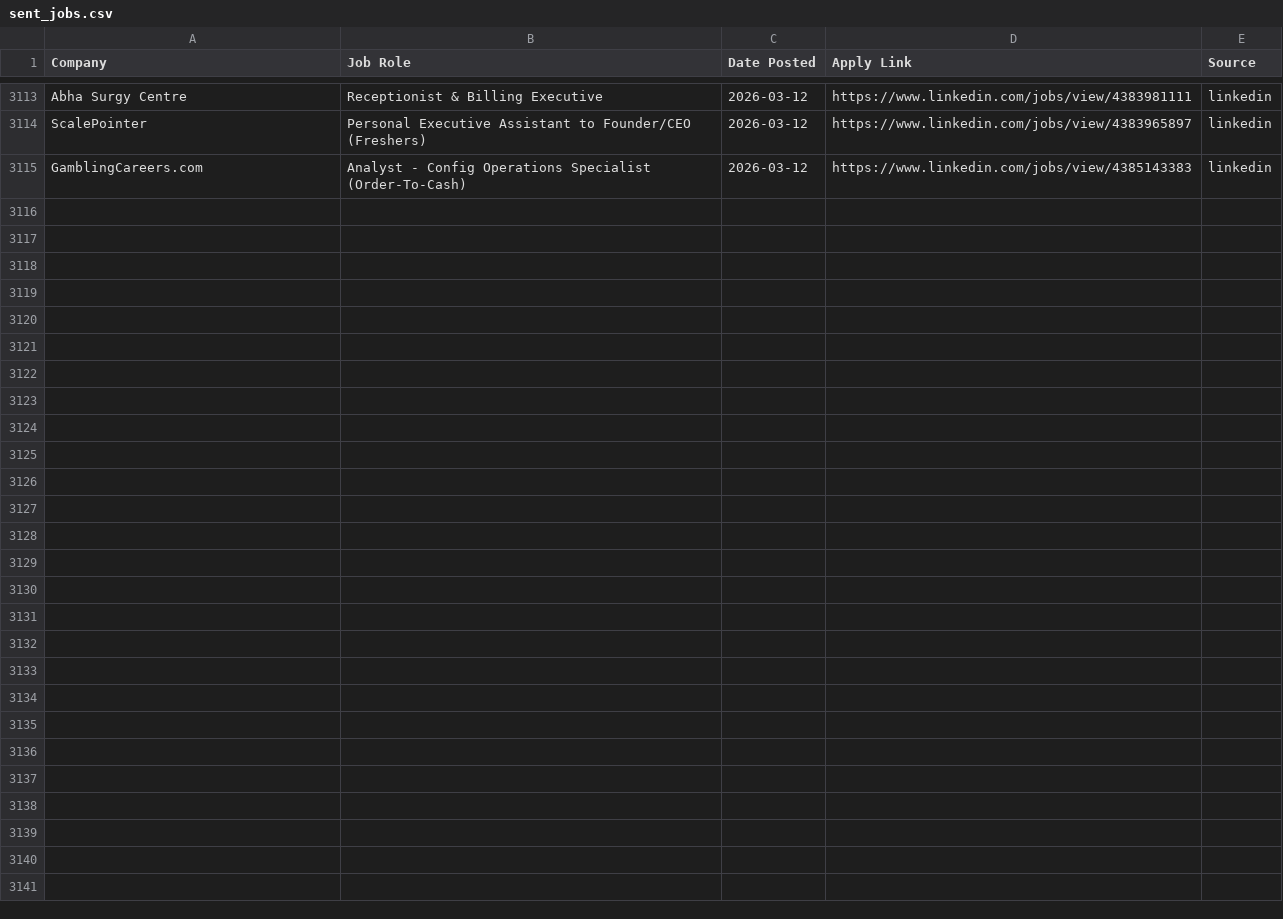
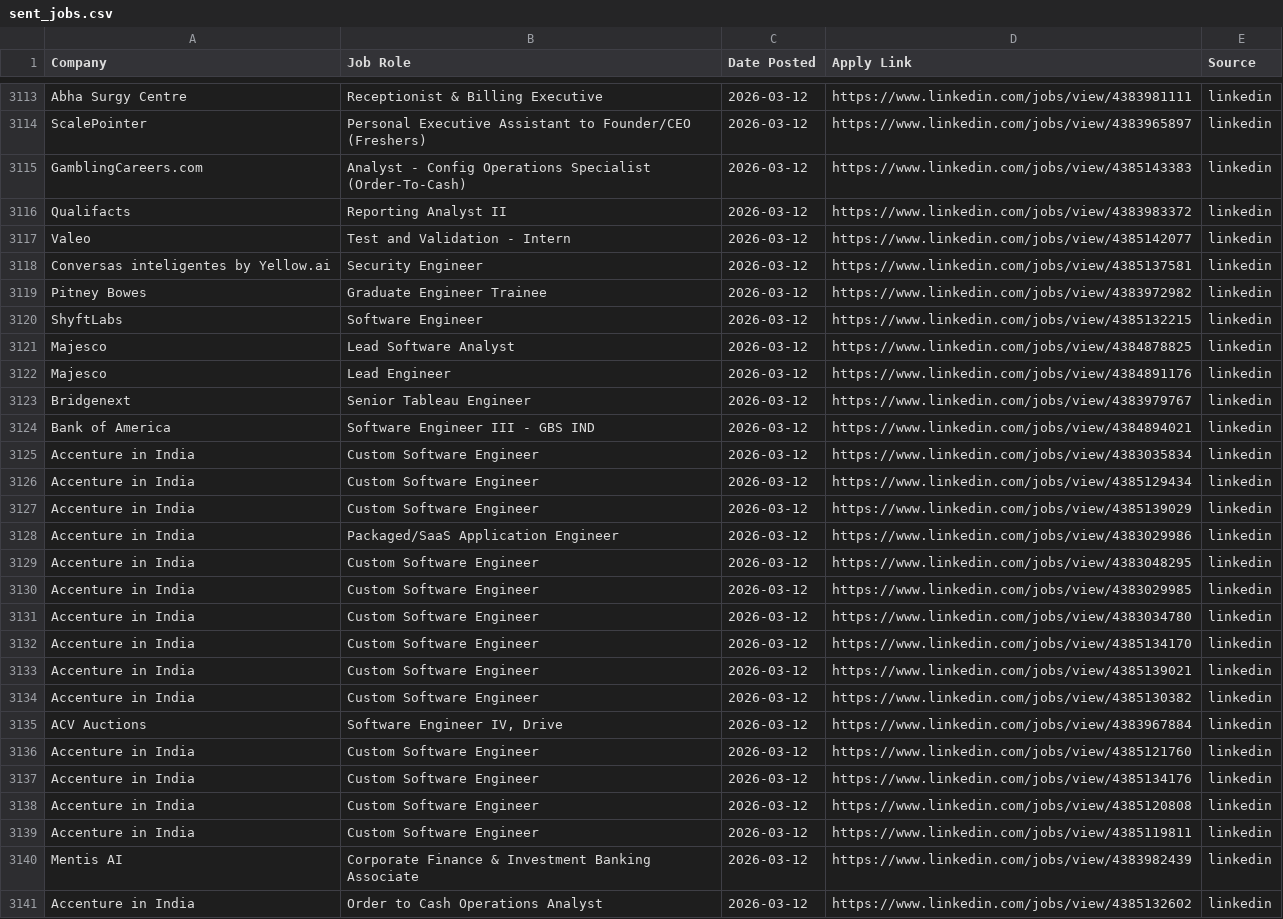
Before and after one commit to Meerghanee/ai-job-hunter, a CSV file: sent_jobs.csv, drawn as a sheet; only a part is shown, gaps mark what is left out; the diff names each change by its address in the sheet, - before the commit and + after, or states it on an @@ line.

```diff
--- a/sent_jobs.csv
+++ b/sent_jobs.csv
+row 3116: Qualifacts | Reporting Analyst II | 2026-03-12 | https://www.linkedin.com/jobs/view/4383983372 | linkedin
+row 3117: Valeo | Test and Validation - Intern | 2026-03-12 | https://www.linkedin.com/jobs/view/4385142077 | linkedin
+row 3118: Conversas inteligentes by Yellow.ai | Security Engineer | 2026-03-12 | https://www.linkedin.com/jobs/view/4385137581 | linkedin
+row 3119: Pitney Bowes | Graduate Engineer Trainee | 2026-03-12 | https://www.linkedin.com/jobs/view/4383972982 | linkedin
+row 3120: ShyftLabs | Software Engineer | 2026-03-12 | https://www.linkedin.com/jobs/view/4385132215 | linkedin
+row 3121: Majesco | Lead Software Analyst | 2026-03-12 | https://www.linkedin.com/jobs/view/4384878825 | linkedin
+row 3122: Majesco | Lead Engineer | 2026-03-12 | https://www.linkedin.com/jobs/view/4384891176 | linkedin
+row 3123: Bridgenext | Senior Tableau Engineer | 2026-03-12 | https://www.linkedin.com/jobs/view/4383979767 | linkedin
+row 3124: Bank of America | Software Engineer III - GBS IND | 2026-03-12 | https://www.linkedin.com/jobs/view/4384894021 | linkedin
+row 3125: Accenture in India | Custom Software Engineer | 2026-03-12 | https://www.linkedin.com/jobs/view/4383035834 | linkedin
+row 3126: Accenture in India | Custom Software Engineer | 2026-03-12 | https://www.linkedin.com/jobs/view/4385129434 | linkedin
+row 3127: Accenture in India | Custom Software Engineer | 2026-03-12 | https://www.linkedin.com/jobs/view/4385139029 | linkedin
+row 3128: Accenture in India | Packaged/SaaS Application Engineer | 2026-03-12 | https://www.linkedin.com/jobs/view/4383029986 | linkedin
+row 3129: Accenture in India | Custom Software Engineer | 2026-03-12 | https://www.linkedin.com/jobs/view/4383048295 | linkedin
+row 3130: Accenture in India | Custom Software Engineer | 2026-03-12 | https://www.linkedin.com/jobs/view/4383029985 | linkedin
+row 3131: Accenture in India | Custom Software Engineer | 2026-03-12 | https://www.linkedin.com/jobs/view/4383034780 | linkedin
+row 3132: Accenture in India | Custom Software Engineer | 2026-03-12 | https://www.linkedin.com/jobs/view/4385134170 | linkedin
+row 3133: Accenture in India | Custom Software Engineer | 2026-03-12 | https://www.linkedin.com/jobs/view/4385139021 | linkedin
+row 3134: Accenture in India | Custom Software Engineer | 2026-03-12 | https://www.linkedin.com/jobs/view/4385130382 | linkedin
+row 3135: ACV Auctions | Software Engineer IV, Drive | 2026-03-12 | https://www.linkedin.com/jobs/view/4383967884 | linkedin
+row 3136: Accenture in India | Custom Software Engineer | 2026-03-12 | https://www.linkedin.com/jobs/view/4385121760 | linkedin
+row 3137: Accenture in India | Custom Software Engineer | 2026-03-12 | https://www.linkedin.com/jobs/view/4385134176 | linkedin
+row 3138: Accenture in India | Custom Software Engineer | 2026-03-12 | https://www.linkedin.com/jobs/view/4385120808 | linkedin
+row 3139: Accenture in India | Custom Software Engineer | 2026-03-12 | https://www.linkedin.com/jobs/view/4385119811 | linkedin
+row 3140: Mentis AI | Corporate Finance & Investment Banking Associate | 2026-03-12 | https://www.linkedin.com/jobs/view/4383982439 | linkedin
+row 3141: Accenture in India | Order to Cash Operations Analyst | 2026-03-12 | https://www.linkedin.com/jobs/view/4385132602 | linkedin
```
